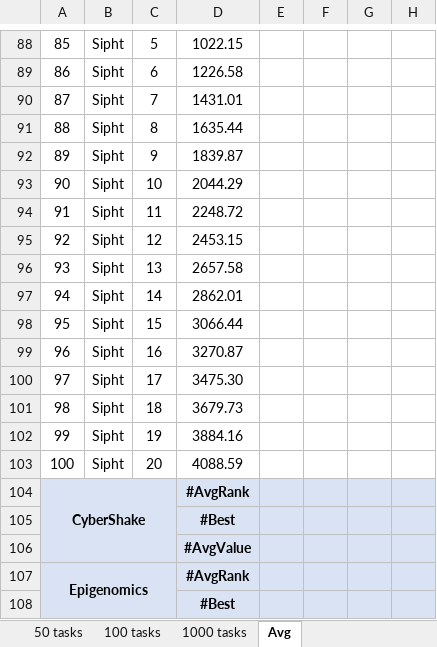
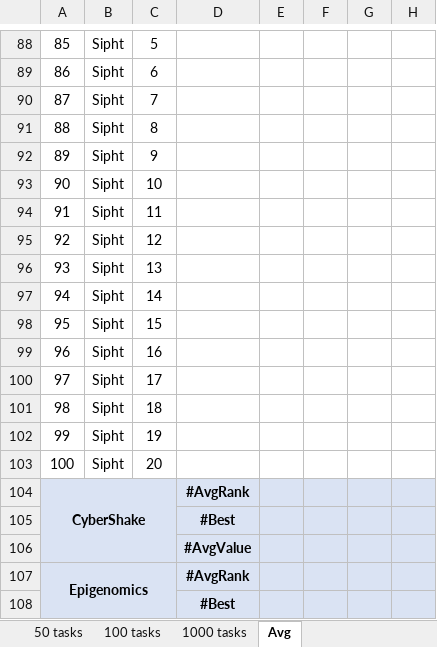
Before and after one commit to fanmj052/BFWS, an Excel workbook: Excel 2 scheduling direction validation.xlsx, sheet Avg, drawn as a sheet; only a part is shown, gaps mark what is left out; values as stored, in another font and other column widths than the file's, no borders; charts and pictures and conditional formats not drawn; the diff covers the shown part only; the diff names each change by its address in the sheet, - before the commit and + after, or states it on an @@ line.

```diff
--- a/Excel 2 scheduling direction validation.xlsx (sheet Avg)
+++ b/Excel 2 scheduling direction validation.xlsx (sheet Avg)
-D88: 1022.15
+D88: (empty)
-D89: 1226.58
+D89: (empty)
-D90: 1431.01
+D90: (empty)
-D91: 1635.44
+D91: (empty)
-D92: 1839.87
+D92: (empty)
-D93: 2044.29
+D93: (empty)
-D94: 2248.72
+D94: (empty)
-D95: 2453.15
+D95: (empty)
-D96: 2657.58
+D96: (empty)
-D97: 2862.01
+D97: (empty)
-D98: 3066.44
+D98: (empty)
-D99: 3270.87
+D99: (empty)
-D100: 3475.30
+D100: (empty)
-D101: 3679.73
+D101: (empty)
-D102: 3884.16
+D102: (empty)
-D103: 4088.59
+D103: (empty)
```
Also changed, not shown: 84 edited cells elsewhere in this sheet, sheet 50 tasks, sheet 100 tasks, Excel 3 feedback validation.xlsx, 1 other file.
